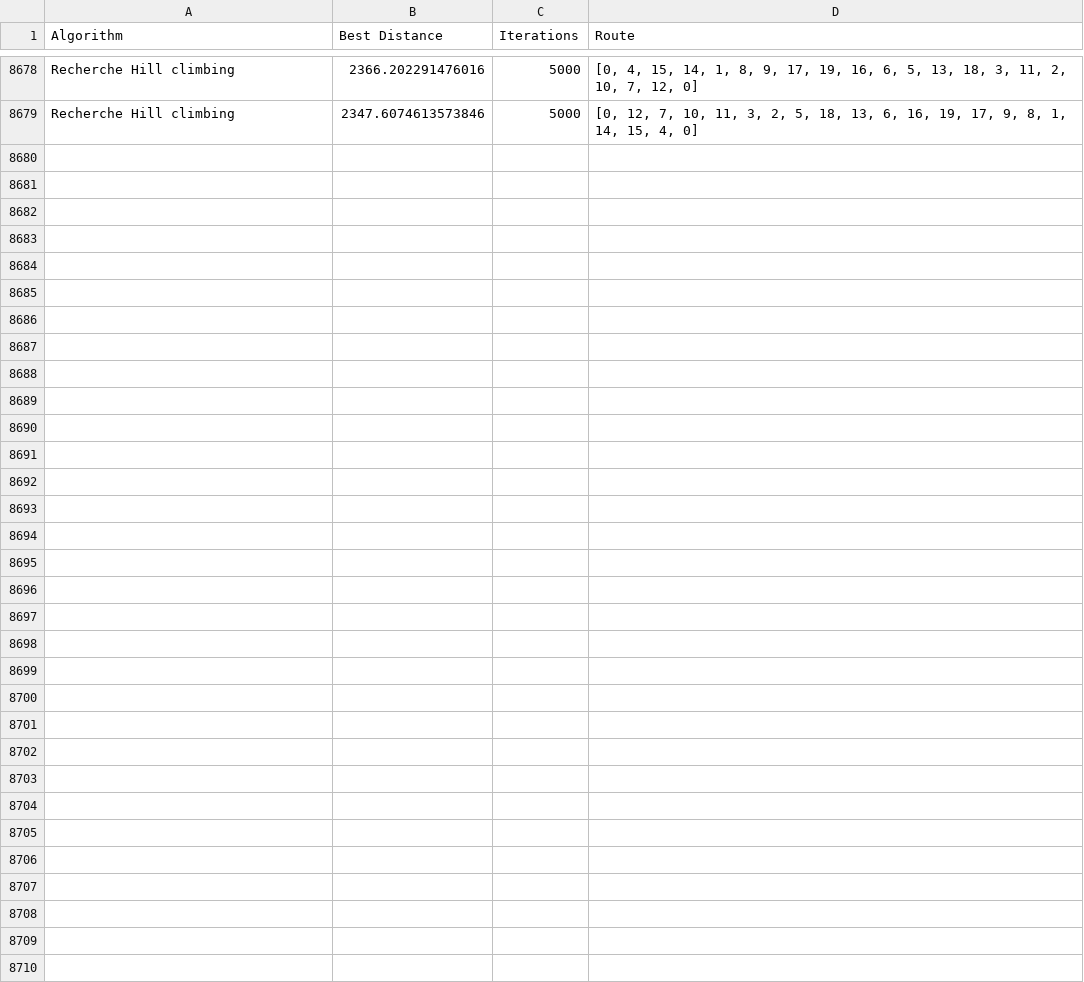
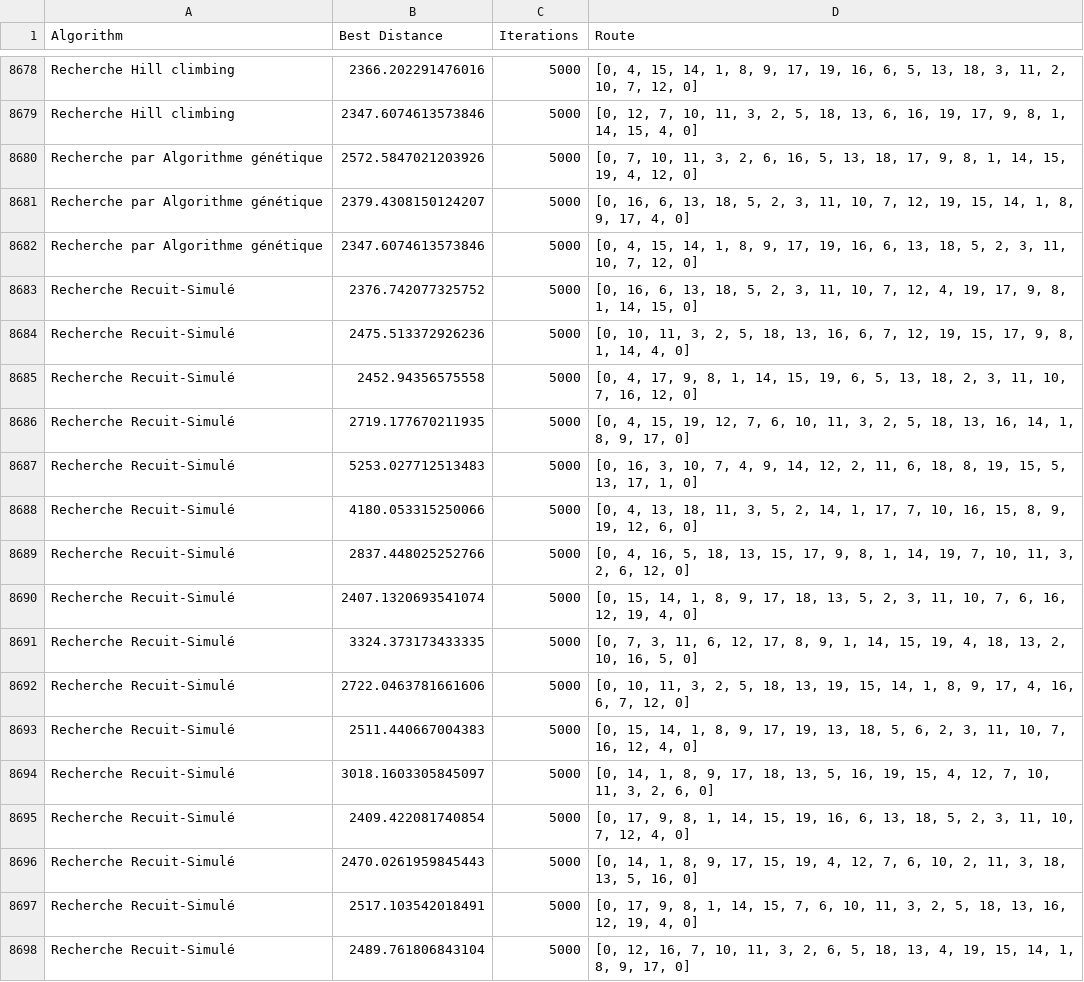
Before and after one commit to DMKeyy/tsp-visualizer, a CSV file: data/results.csv, drawn as a sheet; only a part is shown, gaps mark what is left out; the diff covers the shown part only.

Commit message:
Update TSP algorithms: enhance local search with max iterations, adjust genetic algorithm parameters, and add results for new algorithms

```diff
--- a/data/results.csv
+++ b/data/results.csv
@@ -8679 +8679,20 @@ Recherche Hill climbing,2366.202291476016,5000,"[0, 4, 15, 14, 1, 8, 9, 17, 19,
 Recherche Hill climbing,2347.6074613573846,5000,"[0, 12, 7, 10, 11, 3, 2, 5, 18, 13, 6, 16, 19, 17, 9, 8, 1, 14, 15, 4, 0]"
+Recherche par Algorithme génétique,2572.5847021203926,5000,"[0, 7, 10, 11, 3, 2, 6, 16, 5, 13, 18, 17, 9, 8, 1, 14, 15, 19, 4, 12, 0]"
+Recherche par Algorithme génétique,2379.4308150124207,5000,"[0, 16, 6, 13, 18, 5, 2, 3, 11, 10, 7, 12, 19, 15, 14, 1, 8, 9, 17, 4, 0]"
+Recherche par Algorithme génétique,2347.6074613573846,5000,"[0, 4, 15, 14, 1, 8, 9, 17, 19, 16, 6, 13, 18, 5, 2, 3, 11, 10, 7, 12, 0]"
+Recherche Recuit-Simulé,2376.742077325752,5000,"[0, 16, 6, 13, 18, 5, 2, 3, 11, 10, 7, 12, 4, 19, 17, 9, 8, 1, 14, 15, 0]"
+Recherche Recuit-Simulé,2475.513372926236,5000,"[0, 10, 11, 3, 2, 5, 18, 13, 16, 6, 7, 12, 19, 15, 17, 9, 8, 1, 14, 4, 0]"
+Recherche Recuit-Simulé,2452.94356575558,5000,"[0, 4, 17, 9, 8, 1, 14, 15, 19, 6, 5, 13, 18, 2, 3, 11, 10, 7, 16, 12, 0]"
+Recherche Recuit-Simulé,2719.177670211935,5000,"[0, 4, 15, 19, 12, 7, 6, 10, 11, 3, 2, 5, 18, 13, 16, 14, 1, 8, 9, 17, 0]"
+Recherche Recuit-Simulé,5253.027712513483,5000,"[0, 16, 3, 10, 7, 4, 9, 14, 12, 2, 11, 6, 18, 8, 19, 15, 5, 13, 17, 1, 0]"
+Recherche Recuit-Simulé,4180.053315250066,5000,"[0, 4, 13, 18, 11, 3, 5, 2, 14, 1, 17, 7, 10, 16, 15, 8, 9, 19, 12, 6, 0]"
+Recherche Recuit-Simulé,2837.448025252766,5000,"[0, 4, 16, 5, 18, 13, 15, 17, 9, 8, 1, 14, 19, 7, 10, 11, 3, 2, 6, 12, 0]"
+Recherche Recuit-Simulé,2407.1320693541074,5000,"[0, 15, 14, 1, 8, 9, 17, 18, 13, 5, 2, 3, 11, 10, 7, 6, 16, 12, 19, 4, 0]"
+Recherche Recuit-Simulé,3324.373173433335,5000,"[0, 7, 3, 11, 6, 12, 17, 8, 9, 1, 14, 15, 19, 4, 18, 13, 2, 10, 16, 5, 0]"
+Recherche Recuit-Simulé,2722.0463781661606,5000,"[0, 10, 11, 3, 2, 5, 18, 13, 19, 15, 14, 1, 8, 9, 17, 4, 16, 6, 7, 12, 0]"
+Recherche Recuit-Simulé,2511.440667004383,5000,"[0, 15, 14, 1, 8, 9, 17, 19, 13, 18, 5, 6, 2, 3, 11, 10, 7, 16, 12, 4, 0]"
+Recherche Recuit-Simulé,3018.1603305845097,5000,"[0, 14, 1, 8, 9, 17, 18, 13, 5, 16, 19, 15, 4, 12, 7, 10, 11, 3, 2, 6, 0]"
+Recherche Recuit-Simulé,2409.422081740854,5000,"[0, 17, 9, 8, 1, 14, 15, 19, 16, 6, 13, 18, 5, 2, 3, 11, 10, 7, 12, 4, 0]"
+Recherche Recuit-Simulé,2470.0261959845443,5000,"[0, 14, 1, 8, 9, 17, 15, 19, 4, 12, 7, 6, 10, 2, 11, 3, 18, 13, 5, 16, 0]"
+Recherche Recuit-Simulé,2517.103542018491,5000,"[0, 17, 9, 8, 1, 14, 15, 7, 6, 10, 11, 3, 2, 5, 18, 13, 16, 12, 19, 4, 0]"
+Recherche Recuit-Simulé,2489.761806843104,5000,"[0, 12, 16, 7, 10, 11, 3, 2, 6, 5, 18, 13, 4, 19, 15, 14, 1, 8, 9, 17, 0]"
```
Also changed, not shown: 22 added rows elsewhere in this file, 3 other files.
